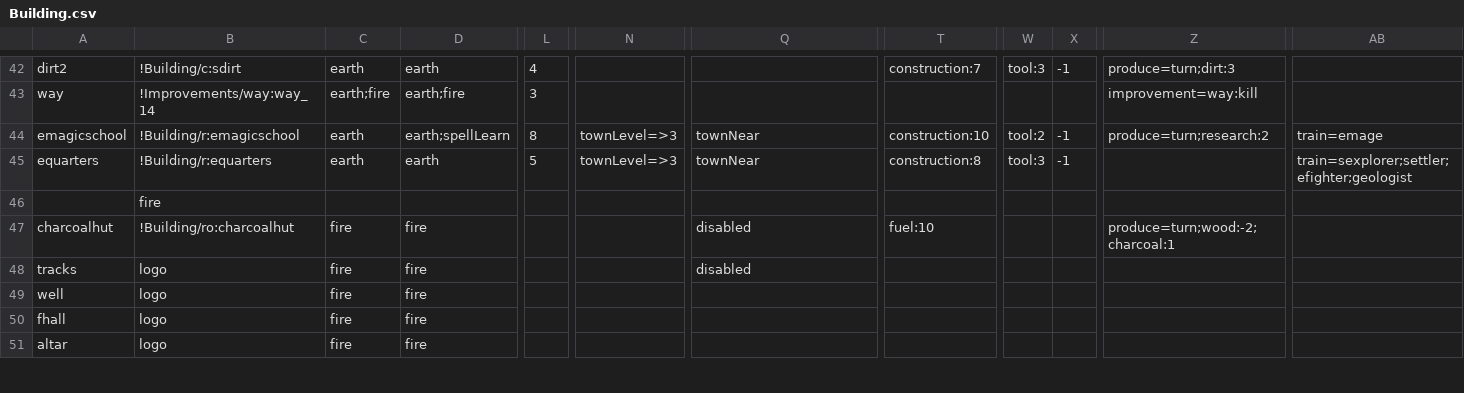
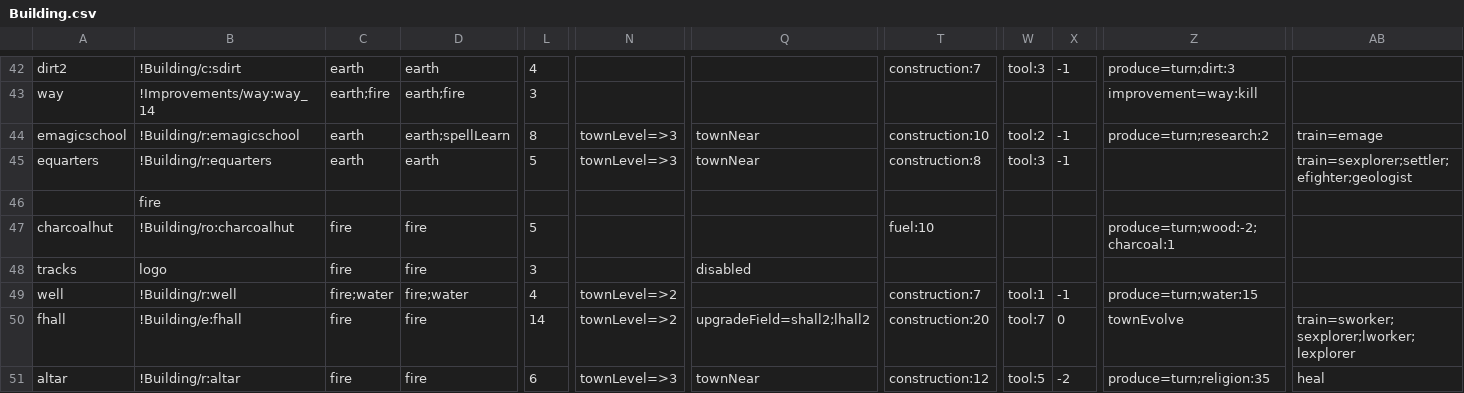
Before and after one commit to TrutzX/9Nations, a CSV file: Assets/Resources/Data/Building.csv, drawn as a sheet; only a part is shown, gaps mark what is left out; the diff covers the shown part only; the diff names each change by its address in the sheet, - before the commit and + after, or states it on an @@ line.

```diff
--- a/Assets/Resources/Data/Building.csv
+++ b/Assets/Resources/Data/Building.csv
-L47: (empty)
+L47: 5
-Q47: disabled
+Q47: (empty)
-L48: (empty)
+L48: 3
-B49: logo
+B49: !Building/r:well
-C49: fire
+C49: fire;water
-D49: fire
+D49: fire;water
-L49: (empty)
+L49: 4
-N49:N50: (empty)
+N49:N50: townLevel=>2
-T49: (empty)
+T49: construction:7
-W49: (empty)
+W49: tool:1
-X49: (empty)
+X49: -1
-Z49: (empty)
+Z49: produce=turn;water:15
-B50: logo
+B50: !Building/e:fhall
-L50: (empty)
+L50: 14
-Q50: (empty)
+Q50: upgradeField=shall2;lhall2
-T50: (empty)
+T50: construction:20
-W50: (empty)
+W50: tool:7
-X50: (empty)
+X50: 0
-Z50: (empty)
+Z50: townEvolve
-AB50: (empty)
+AB50: train=sworker;sexplorer;lworker;lexplorer
-B51: logo
+B51: !Building/r:altar
-L51: (empty)
+L51: 6
-N51: (empty)
+N51: townLevel=>3
-Q51: (empty)
+Q51: townNear
-T51: (empty)
+T51: construction:12
-W51: (empty)
+W51: tool:5
-X51: (empty)
+X51: -2
-Z51: (empty)
+Z51: produce=turn;religion:35
-AB51: (empty)
+AB51: heal
```
Also changed, not shown: 2 added rows, 2 removed rows and 7 edited cells elsewhere in this file, Assets/Resources/Data/Nation.csv, Assets/Resources/Data/Res.csv, 21 other files.
